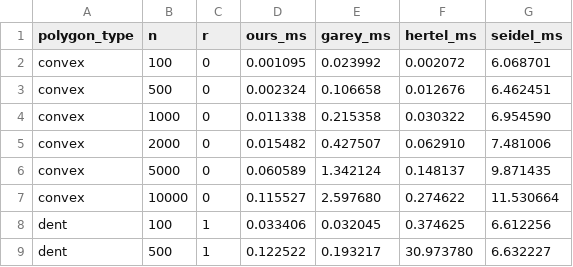
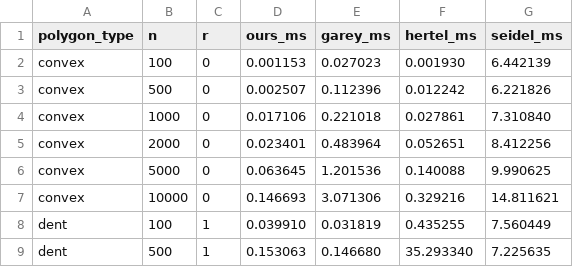
Before and after one commit to PavelShpagin/poly-triang, a CSV file: paper/CGAT/generated/benchmark_results.csv, drawn as a sheet; only a part is shown; the diff covers the shown part only.

```diff
--- a/paper/CGAT/generated/benchmark_results.csv
+++ b/paper/CGAT/generated/benchmark_results.csv
@@ -1,9 +1,9 @@
 polygon_type,n,r,ours_ms,garey_ms,hertel_ms,seidel_ms
-convex,100,0,0.001095,0.023992,0.002072,6.068701
-convex,500,0,0.002324,0.106658,0.012676,6.462451
-convex,1000,0,0.011338,0.215358,0.030322,6.954590
-convex,2000,0,0.015482,0.427507,0.062910,7.481006
-convex,5000,0,0.060589,1.342124,0.148137,9.871435
-convex,10000,0,0.115527,2.597680,0.274622,11.530664
-dent,100,1,0.033406,0.032045,0.374625,6.612256
-dent,500,1,0.122522,0.193217,30.973780,6.632227
+convex,100,0,0.001153,0.027023,0.001930,6.442139
+convex,500,0,0.002507,0.112396,0.012242,6.221826
+convex,1000,0,0.017106,0.221018,0.027861,7.310840
+convex,2000,0,0.023401,0.483964,0.052651,8.412256
+convex,5000,0,0.063645,1.201536,0.140088,9.990625
+convex,10000,0,0.146693,3.071306,0.329216,14.811621
+dent,100,1,0.039910,0.031819,0.435255,7.560449
+dent,500,1,0.153063,0.146680,35.293340,7.225635
```
Also changed, not shown: 61 edited cells elsewhere in this file, paper/CGAT/generated/benchmark_results_raw.csv, 9 other files.
